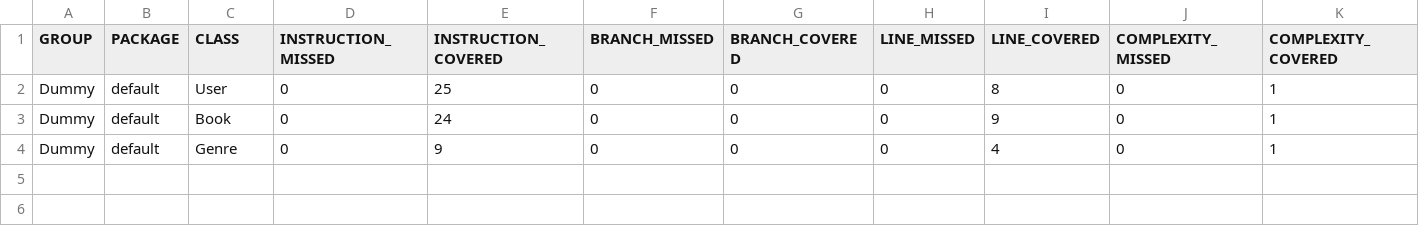
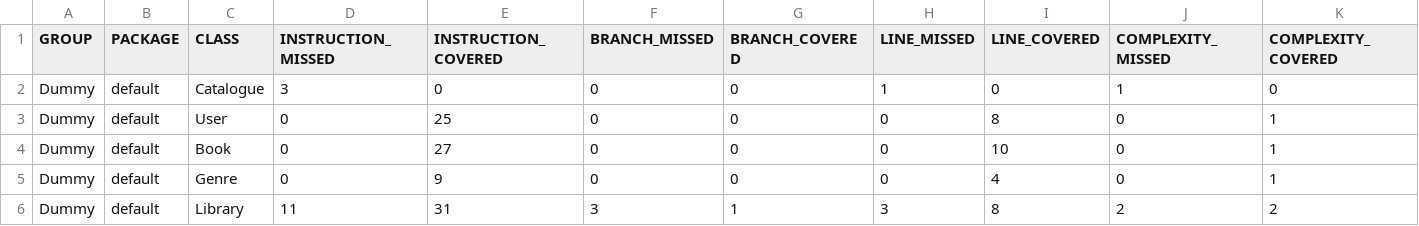
Before and after one commit to JK-Ap/ApapCallejaAssignment, a CSV file: target/site/jacoco/jacoco.csv, drawn as a sheet; only a part is shown; addresses are those after the commit; rows hold the shown columns only; the diff names each change by its address in the sheet, - before the commit and + after, or states it on an @@ line.

Commit message:
Added more tests for constructor, added Library and Catalogue classes, added addUser() in Library and tested for it

```diff
--- a/target/site/jacoco/jacoco.csv
+++ b/target/site/jacoco/jacoco.csv
+row 2: Dummy | default | Catalogue | 3 | 0 | 0 | 0 | 1 | 0 | 1 | 0
-E4 (INSTRUCTION_COVERED): 24
+E4 (INSTRUCTION_COVERED): 27
-I4 (LINE_COVERED): 9
+I4 (LINE_COVERED): 10
+row 6: Dummy | default | Library | 11 | 31 | 3 | 1 | 3 | 8 | 2 | 2
```
Also changed, not shown: 24 other files.
